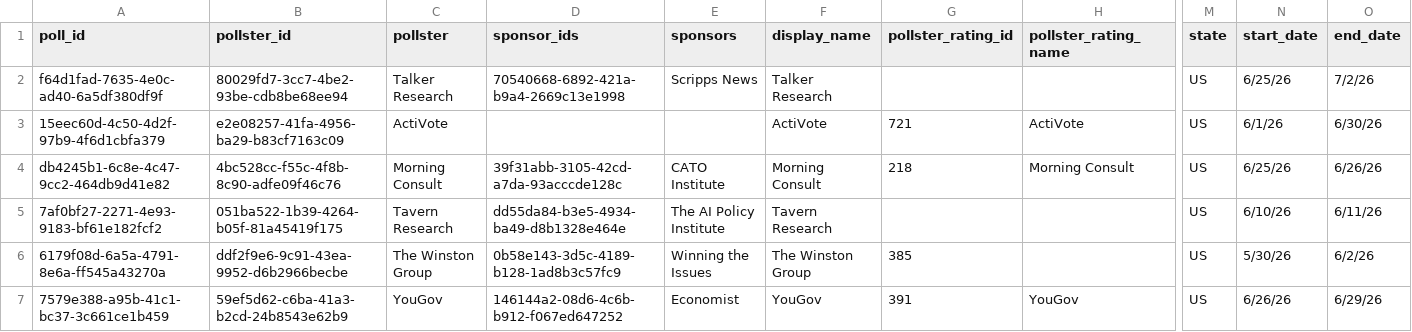
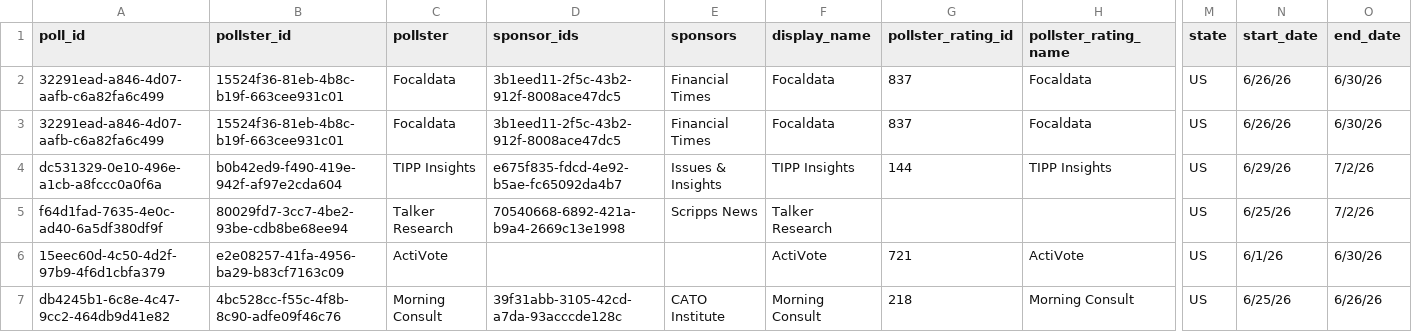
Before and after one commit to davidmold/spockpoll, a CSV file: president.csv, drawn as a sheet; only a part is shown, gaps mark what is left out; the shorter side is filled out with more unchanged rows; rows hold the shown columns only; the diff names each change by its address in the sheet, - before the commit and + after, or states it on an @@ line.

```diff
--- a/president.csv
+++ b/president.csv
+row 2: 32291ead-a846-4d07-aafb-c6a82fa6c499 | 15524f36-81eb-4b8c-b19f-663cee931c01 | Focaldata | 3b1eed11-2f5c-43b2-912f-8008ace47dc5 | Financial Times | Focaldata | 837 | Focaldata | US | 6/26/26 | 6/30/26
+row 3: 32291ead-a846-4d07-aafb-c6a82fa6c499 | 15524f36-81eb-4b8c-b19f-663cee931c01 | Focaldata | 3b1eed11-2f5c-43b2-912f-8008ace47dc5 | Financial Times | Focaldata | 837 | Focaldata | US | 6/26/26 | 6/30/26
+row 4: dc531329-0e10-496e-a1cb-a8fccc0a0f6a | b0b42ed9-f490-419e-942f-af97e2cda604 | TIPP Insights | e675f835-fdcd-4e92-b5ae-fc65092da4b7 | Issues & Insights | TIPP Insights | 144 | TIPP Insights | US | 6/29/26 | 7/2/26
```
